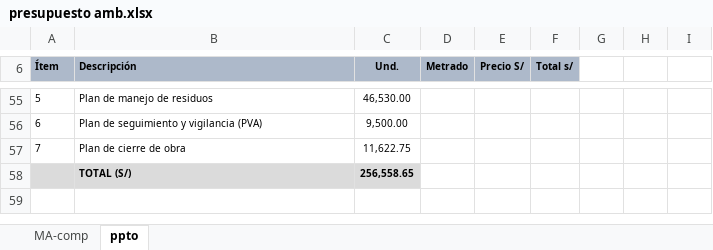
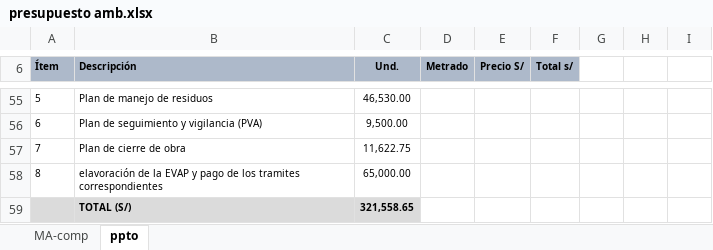
Before and after one commit to ORFEI-GRAP/Proyecto-034, an Excel workbook: análisis Ambiental/presupuesto amb.xlsx, sheet ppto, drawn as a sheet; only a part is shown, gaps mark what is left out; values as stored, in another font and other column widths than the file's, no borders; removed rows and columns are numbered as before the commit, all else as after; the diff names each change by its address in the sheet, - before the commit and + after, or states it on an @@ line.

```diff
--- a/análisis Ambiental/presupuesto amb.xlsx (sheet ppto)
+++ b/análisis Ambiental/presupuesto amb.xlsx (sheet ppto)
-row 58:  | TOTAL (S/) | 256,558.65
+row 58: 8 | elavoración de la EVAP y pago de los tramites correspondientes | 65,000.00
+row 59:  | TOTAL (S/) | 321,558.65
```
Also changed, not shown: sheet MA-comp.
